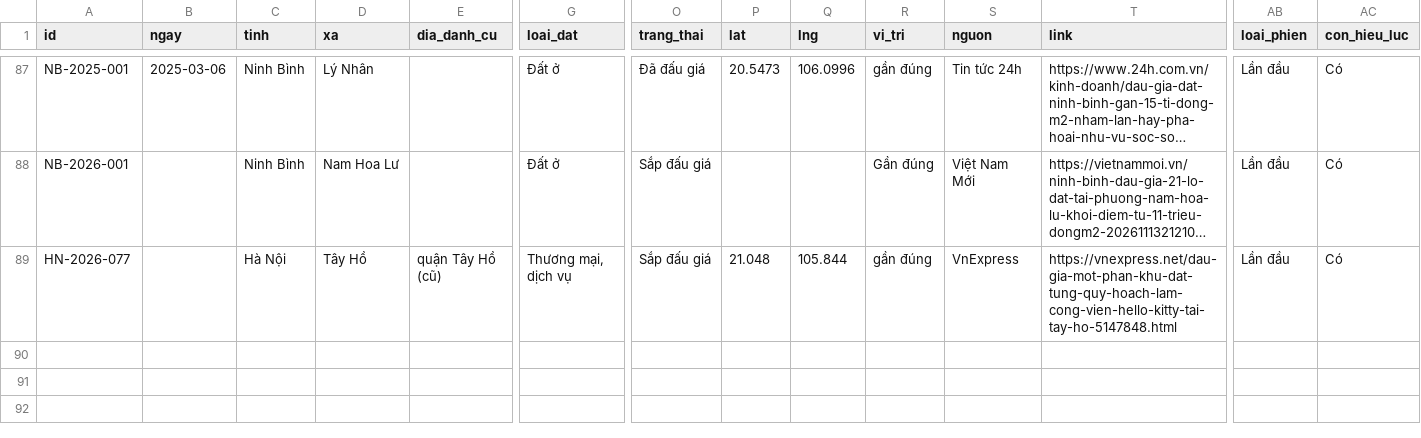
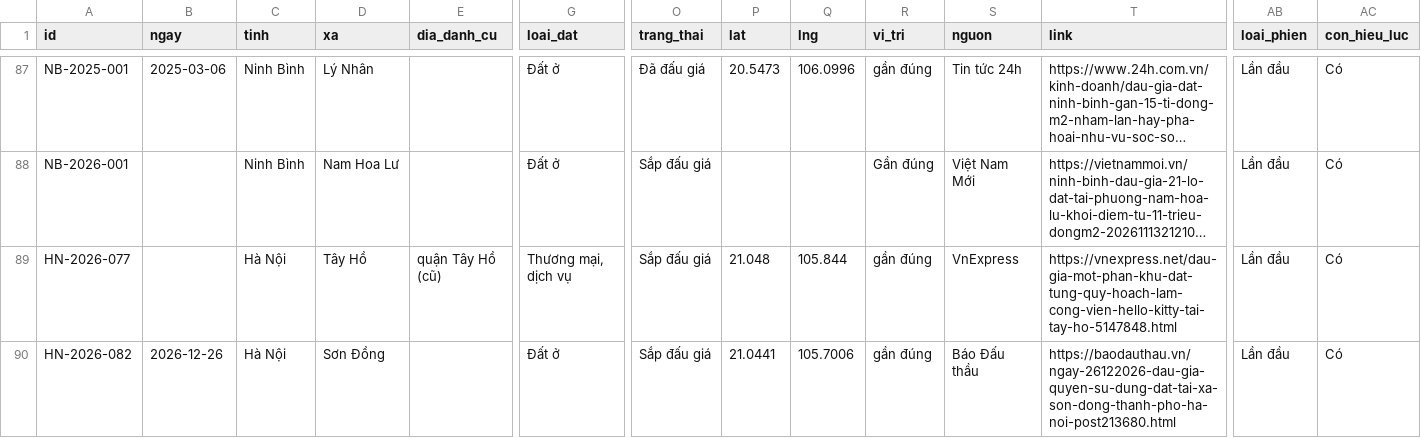
Before and after one commit to pnhimai98-creator/ban-do-dau-gia, a CSV file: data.csv, drawn as a sheet; only a part is shown, gaps mark what is left out; long unchanged cells end in …; rows hold the shown columns only; the diff names each change by its address in the sheet, - before the commit and + after, or states it on an @@ line.

Commit message:
Duyệt 1 tin từ báo

```diff
--- a/data.csv
+++ b/data.csv
+row 90: HN-2026-082 | 2026-12-26 | Hà Nội | Sơn Đồng |  | Đất ở | Sắp đấu giá | 21.0441 | 105.7006 | gần đúng | Báo Đấu thầu | https://baodauthau.vn/ngay-26122026-dau-gia-quyen-su-dung-dat-tai-xa-son-dong-thanh-pho-ha-noi-post213680.html | Lần đầu | Có
```
